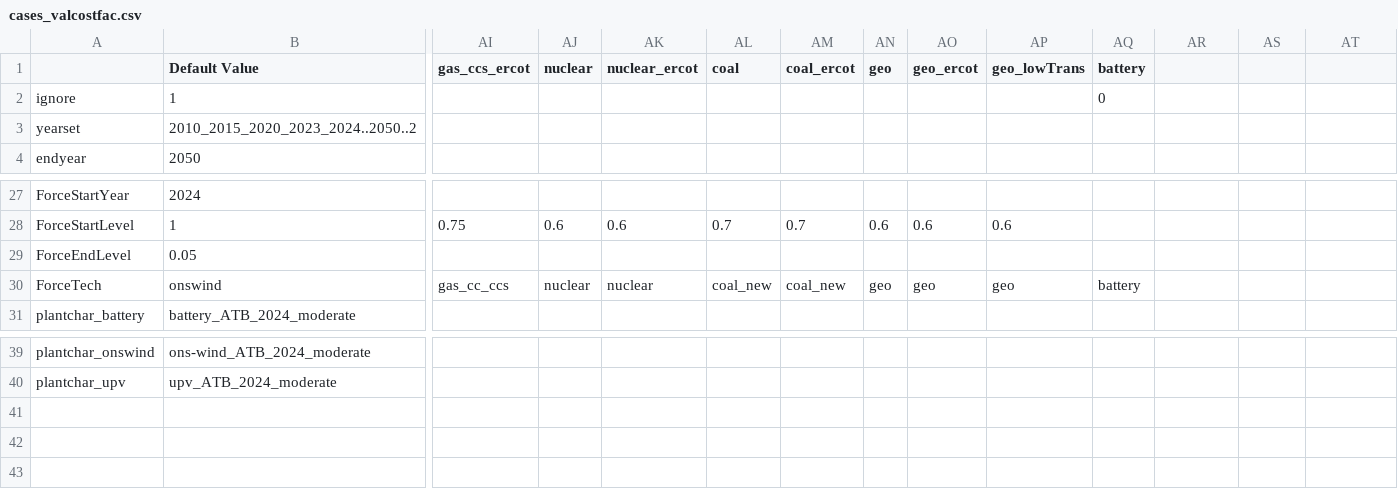
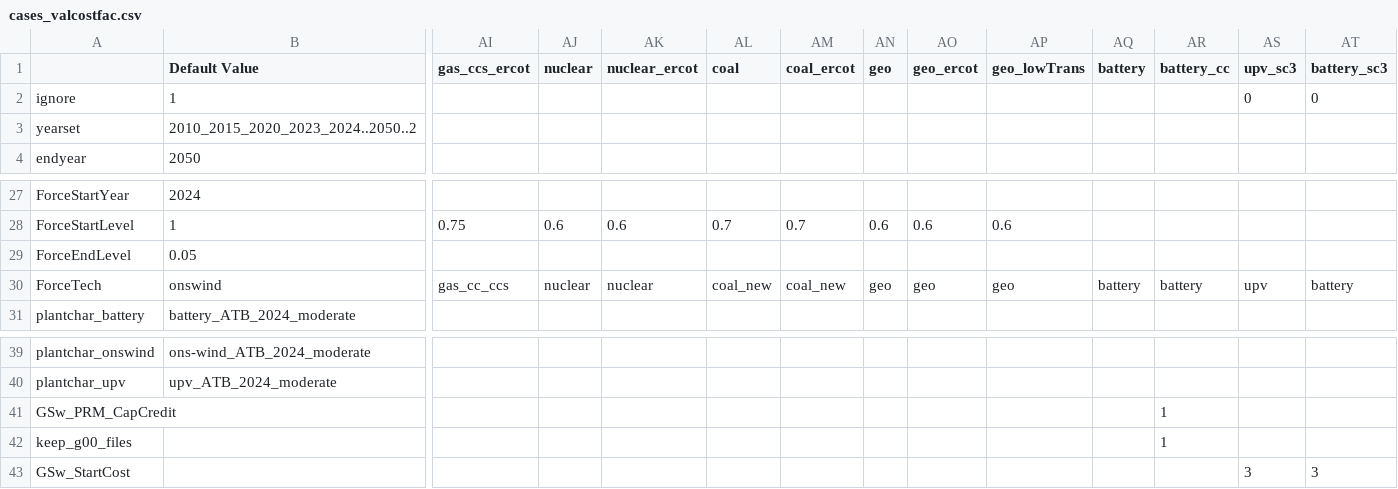
Before and after one commit to ReEDS-Model/ReEDS, a CSV file: cases_valcostfac.csv, drawn as a sheet; only a part is shown, gaps mark what is left out; rows hold the shown columns only; the diff names each change by its address in the sheet, - before the commit and + after, or states it on an @@ line.

Commit message:
Compare battery forcing under the two reserve-margin formulations in the battery report, and add the start cost sensitivity cases

```diff
--- a/cases_valcostfac.csv
+++ b/cases_valcostfac.csv
-AR1: (empty)
+AR1: battery_cc
-AS1: (empty)
+AS1: upv_sc3
-AT1: (empty)
+AT1: battery_sc3
-AQ2 (battery): 0
+AQ2 (battery): (empty)
-AS2 (upv_sc3): (empty)
+AS2 (upv_sc3): 0
-AT2 (battery_sc3): (empty)
+AT2 (battery_sc3): 0
-AR30 (battery_cc): (empty)
+AR30 (battery_cc): battery
-AS30 (upv_sc3): (empty)
+AS30 (upv_sc3): upv
-AT30 (battery_sc3): (empty)
+AT30 (battery_sc3): battery
+row 41: GSw_PRM_CapCredit |  |  |  |  |  |  |  |  |  |  | 1
+row 42: keep_g00_files |  |  |  |  |  |  |  |  |  |  | 1
+row 43: GSw_StartCost |  |  |  |  |  |  |  |  |  |  |  | 3 | 3
```
Also changed, not shown: 2 other files.
